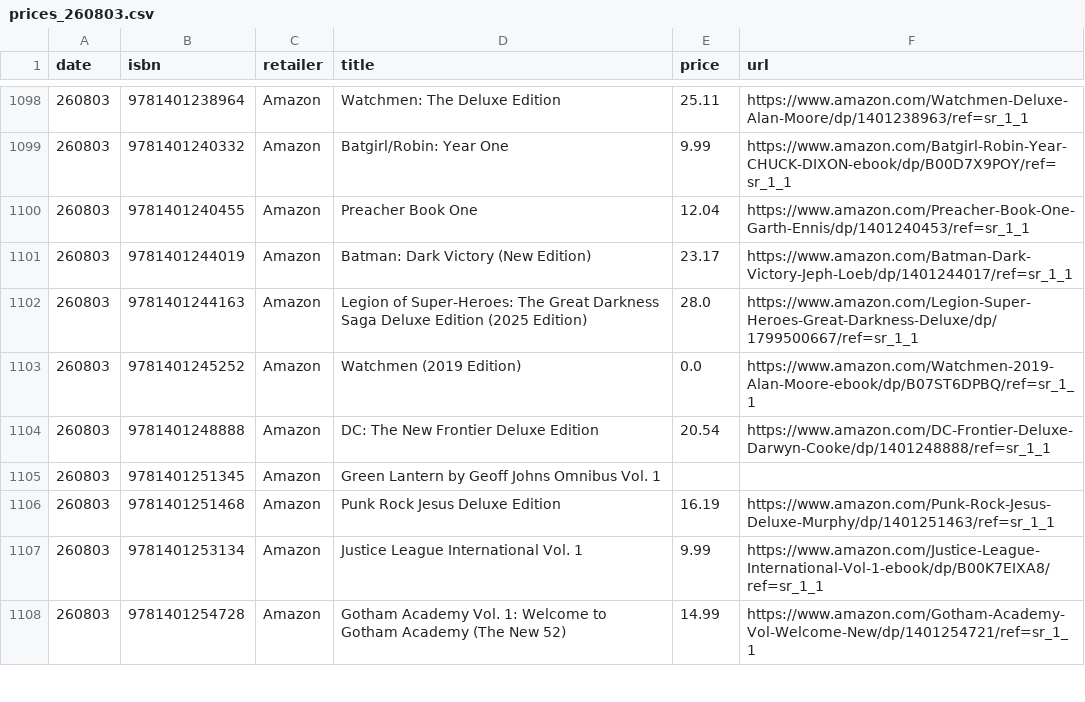
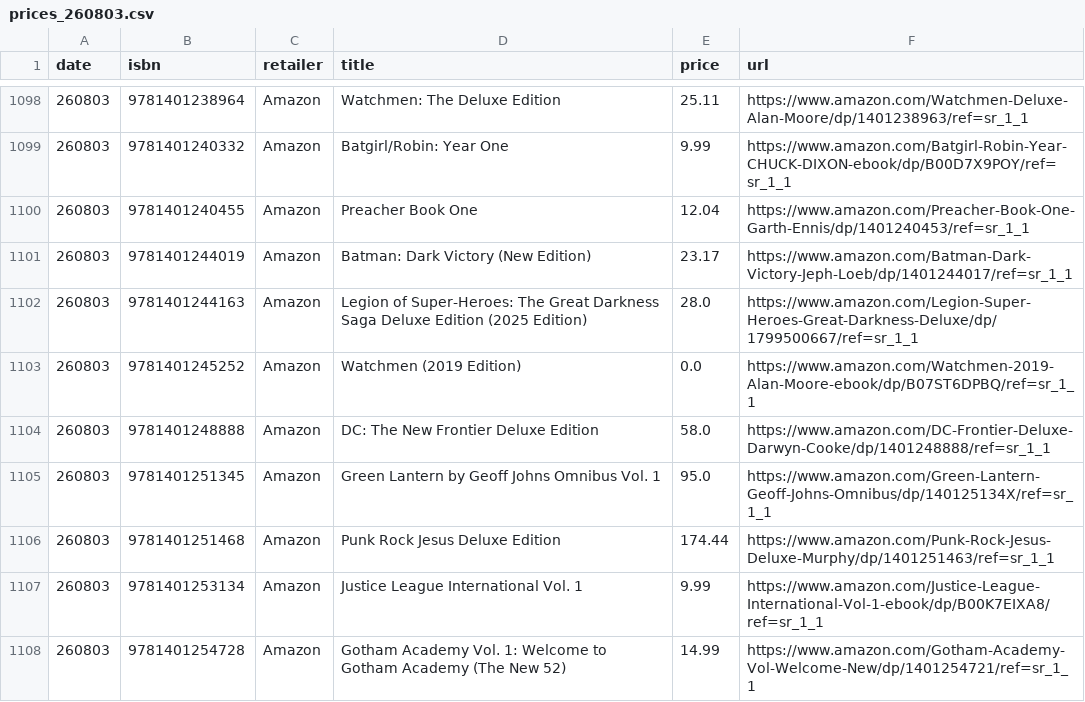
Before and after one commit to grayespinoza/graphic-novel-price-database, a CSV file: prices/prices_260803.csv, drawn as a sheet; only a part is shown, gaps mark what is left out; the diff covers the shown part only.

```diff
--- a/prices/prices_260803.csv
+++ b/prices/prices_260803.csv
@@ -1103,5 +1103,5 @@ date,isbn,retailer,title,price,url
 260803,9781401245252,Amazon,Watchmen (2019 Edition),0.0,https://www.amazon.com/Watchmen-2019-Alan-Moore-ebook/dp/B07ST6DPBQ/ref=sr_1_1
-260803,9781401248888,Amazon,DC: The New Frontier Deluxe Edition,20.54,https://www.amazon.com/DC-Frontier-Deluxe-Darwyn-Cooke/dp/1401248888/ref=sr_1_1
-260803,9781401251345,Amazon,Green Lantern by Geoff Johns Omnibus Vol. 1,,
-260803,9781401251468,Amazon,Punk Rock Jesus Deluxe Edition,16.19,https://www.amazon.com/Punk-Rock-Jesus-Deluxe-Murphy/dp/1401251463/ref=sr_1_1
+260803,9781401248888,Amazon,DC: The New Frontier Deluxe Edition,58.0,https://www.amazon.com/DC-Frontier-Deluxe-Darwyn-Cooke/dp/1401248888/ref=sr_1_1
+260803,9781401251345,Amazon,Green Lantern by Geoff Johns Omnibus Vol. 1,95.0,https://www.amazon.com/Green-Lantern-Geoff-Johns-Omnibus/dp/140125134X/ref=sr_1_1
+260803,9781401251468,Amazon,Punk Rock Jesus Deluxe Edition,174.44,https://www.amazon.com/Punk-Rock-Jesus-Deluxe-Murphy/dp/1401251463/ref=sr_1_1
 260803,9781401253134,Amazon,Justice League International Vol. 1,9.99,https://www.amazon.com/Justice-League-International-Vol-1-ebook/dp/B00K7EIXA8/ref=sr_1_1
```
Also changed, not shown: 99 edited cells elsewhere in this file.
